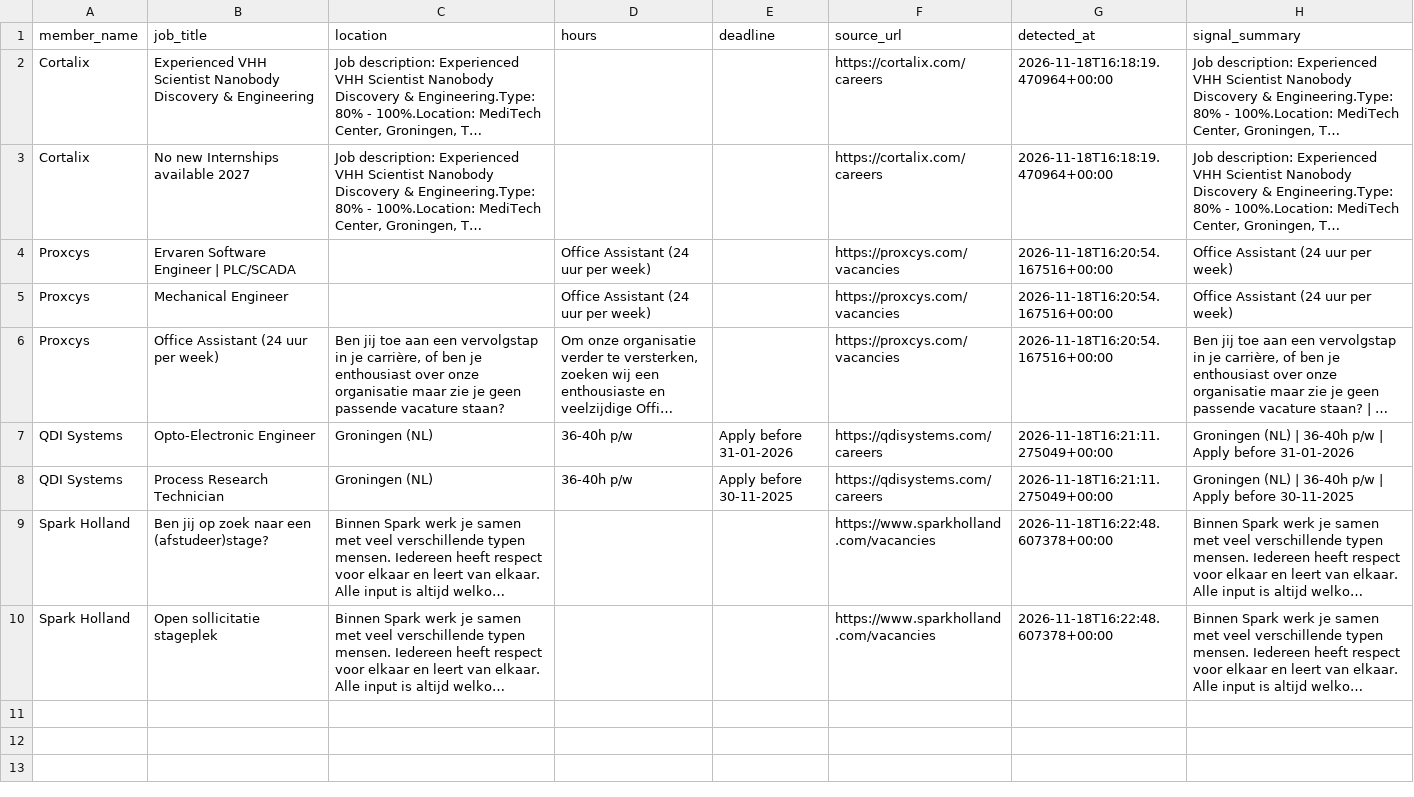
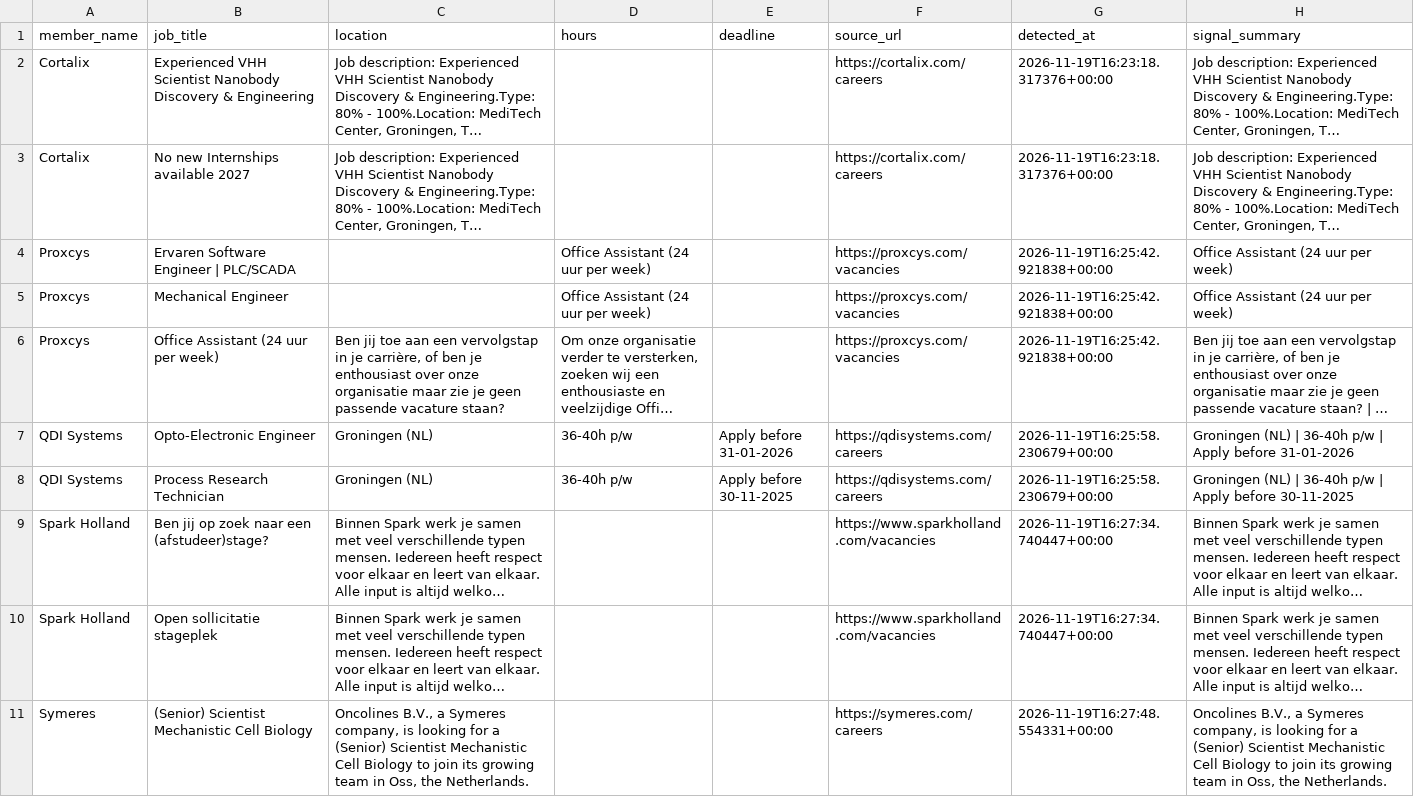
Before and after one commit to IrisTig/LC, a CSV file: dashboard_data/member_jobs.csv, drawn as a sheet; long unchanged cells end in …; the diff names each change by its address in the sheet, - before the commit and + after, or states it on an @@ line.

```diff
--- a/dashboard_data/member_jobs.csv
+++ b/dashboard_data/member_jobs.csv
-G2:G3 (detected_at): 2026-11-18T16:18:19.470964+00:00
+G2:G3 (detected_at): 2026-11-19T16:23:18.317376+00:00
-G4:G6 (detected_at): 2026-11-18T16:20:54.167516+00:00
+G4:G6 (detected_at): 2026-11-19T16:25:42.921838+00:00
-G7:G8 (detected_at): 2026-11-18T16:21:11.275049+00:00
+G7:G8 (detected_at): 2026-11-19T16:25:58.230679+00:00
-G9:G10 (detected_at): 2026-11-18T16:22:48.607378+00:00
+G9:G10 (detected_at): 2026-11-19T16:27:34.740447+00:00
+row 11: Symeres | (Senior) Scientist Mechanistic Cell Biology | Oncolines B.V., a Symeres company, is looking for a (Senior) Scientist Mechanistic Cell Biology to join its growing team in Oss, the Netherlands. |  |  | https://symeres.com/careers | 2026-11-19T16:27:48.554331+00:00 | Oncolines B.V., a Symeres company, is looking for a (Senior) Scientist Mechanistic Cell Biology to join its growing team in Oss, the Netherlands.
```
Also changed, not shown: dashboard_data/life_members.csv.
